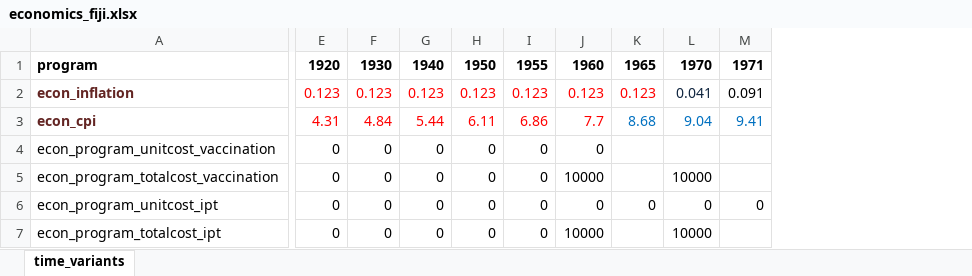
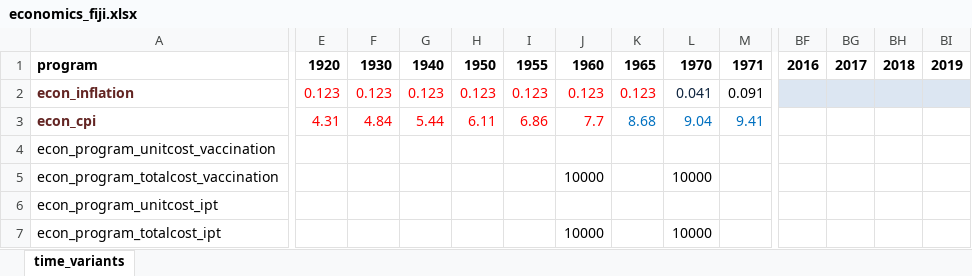
Before and after one commit to monash-emu/AuTuMN, an Excel workbook: autumn/xls/economics_fiji.xlsx, sheet time_variants, drawn as a sheet; only a part is shown, gaps mark what is left out; values as stored, in another font and other column widths than the file's, no borders; the diff covers the shown part only; the diff names each change by its address in the sheet, - before the commit and + after, or states it on an @@ line.

```diff
--- a/autumn/xls/economics_fiji.xlsx (sheet time_variants)
+++ b/autumn/xls/economics_fiji.xlsx (sheet time_variants)
+column BF, row 1: 2016
+column BG, row 1: 2017
+column BH, row 1: 2018
+column BI, row 1: 2019
-E4:E7: 0
+E4:E7: (empty)
-F4:F7: 0
+F4:F7: (empty)
-G4:G7: 0
+G4:G7: (empty)
-H4:H7: 0
+H4:H7: (empty)
-I4:I7: 0
+I4:I7: (empty)
-J4: 0
+J4: (empty)
-J6: 0
+J6: (empty)
-K6: 0
+K6: (empty)
-L6: 0
+L6: (empty)
-M6: 0
+M6: (empty)
```
Also changed, not shown: 6 added rows and 95 edited cells elsewhere in this sheet, autumn/xls/data_fiji.xlsx, 1 other file.
